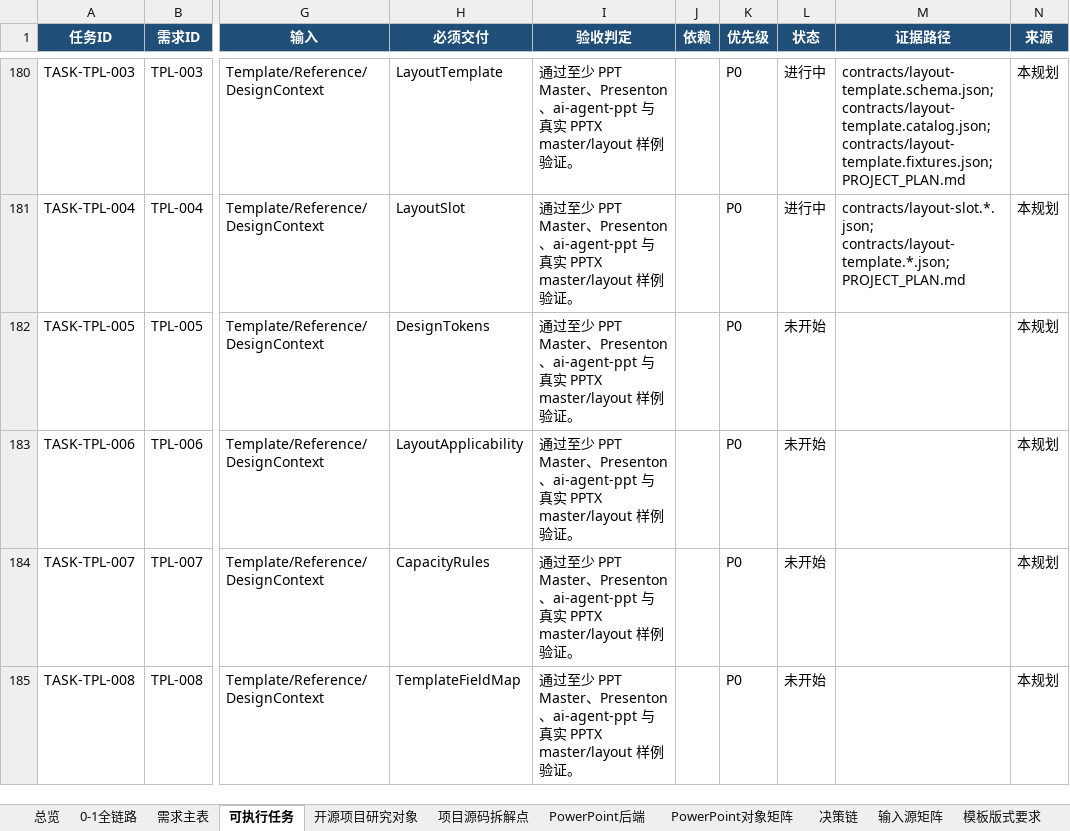
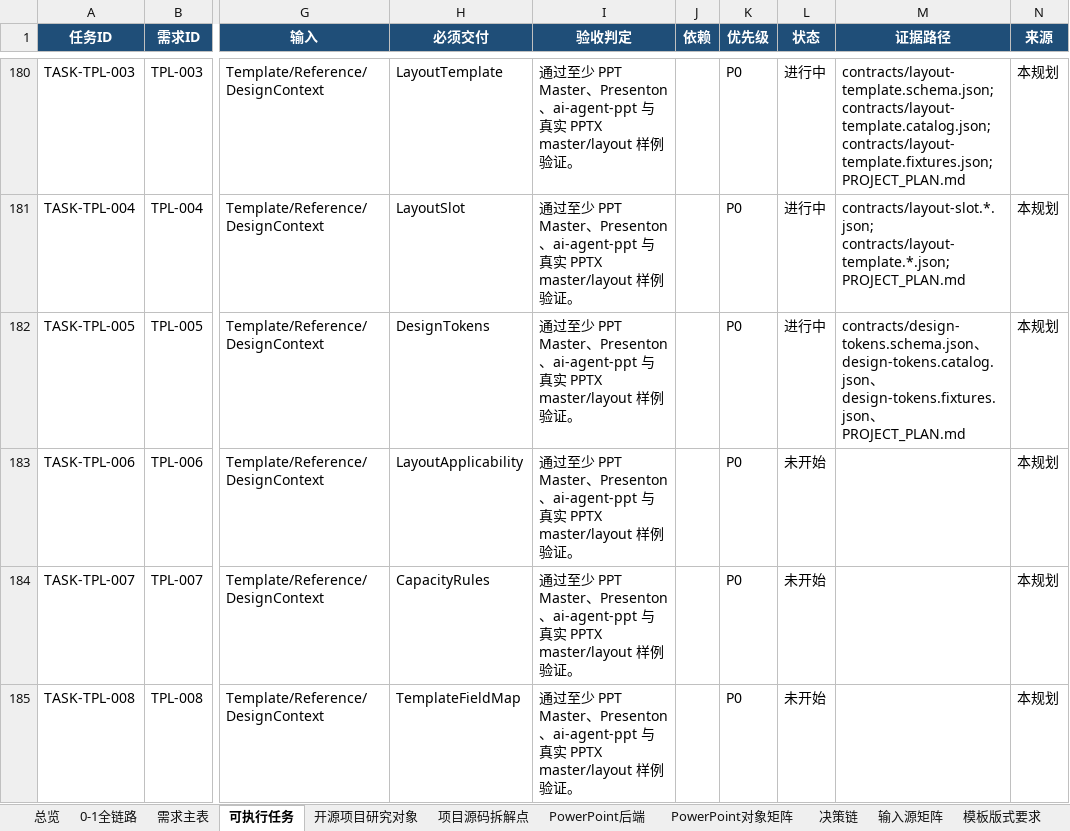
Before and after one commit to XXYoLoong/YoloongPPT, an Excel workbook: AI_PPT_完整需求与任务矩阵_V0.3.xlsx, sheet 可执行任务, drawn as a sheet; only a part is shown, gaps mark what is left out; values as stored, in another font and other column widths than the file's, no borders; conditional formats and table styles not drawn; the diff names each change by its address in the sheet, - before the commit and + after, or states it on an @@ line.

```diff
--- a/AI_PPT_完整需求与任务矩阵_V0.3.xlsx (sheet 可执行任务)
+++ b/AI_PPT_完整需求与任务矩阵_V0.3.xlsx (sheet 可执行任务)
-L182 (状态): 未开始
+L182 (状态): 进行中
-M182 (证据路径): (empty)
+M182 (证据路径): contracts/design-tokens.schema.json、design-tokens.catalog.json、design-tokens.fixtures.json、PROJECT_PLAN.md
```
Also changed, not shown: sheet 数据对象, sheet 需求主表, charts or pictures, 6 other files.
